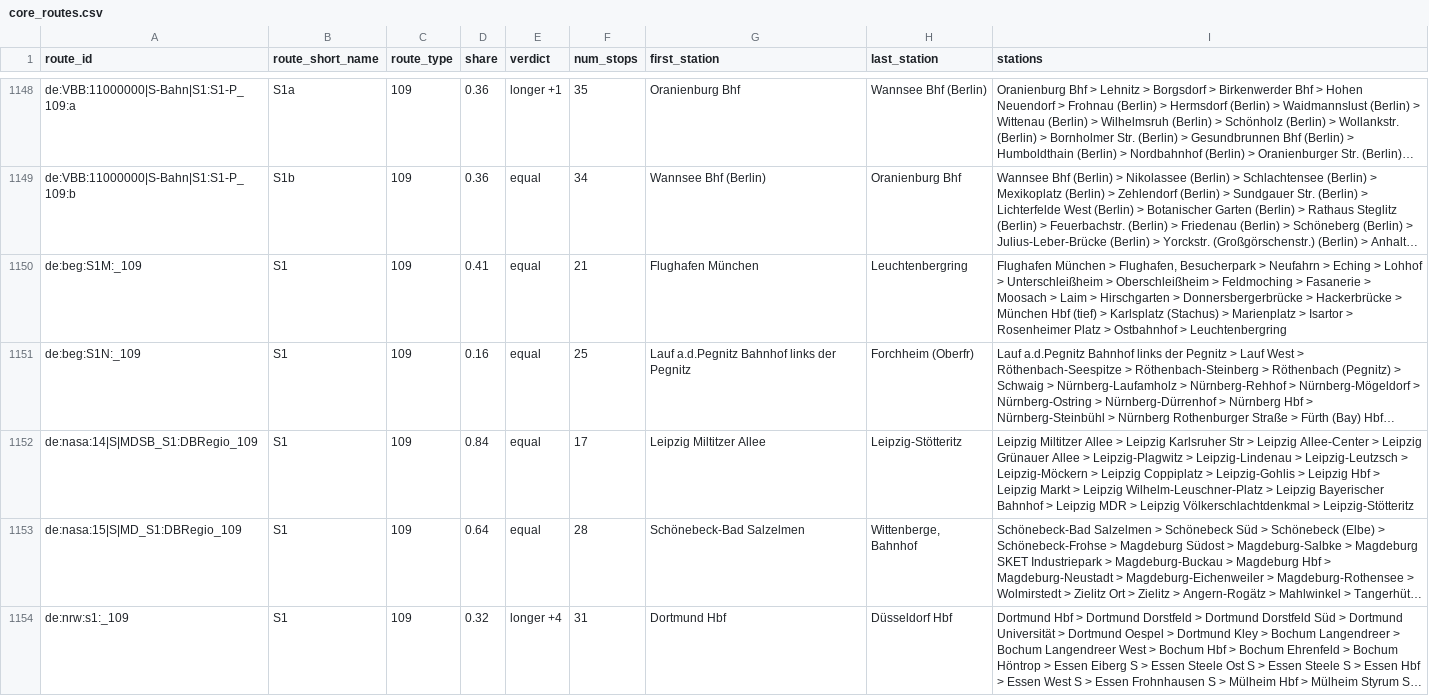
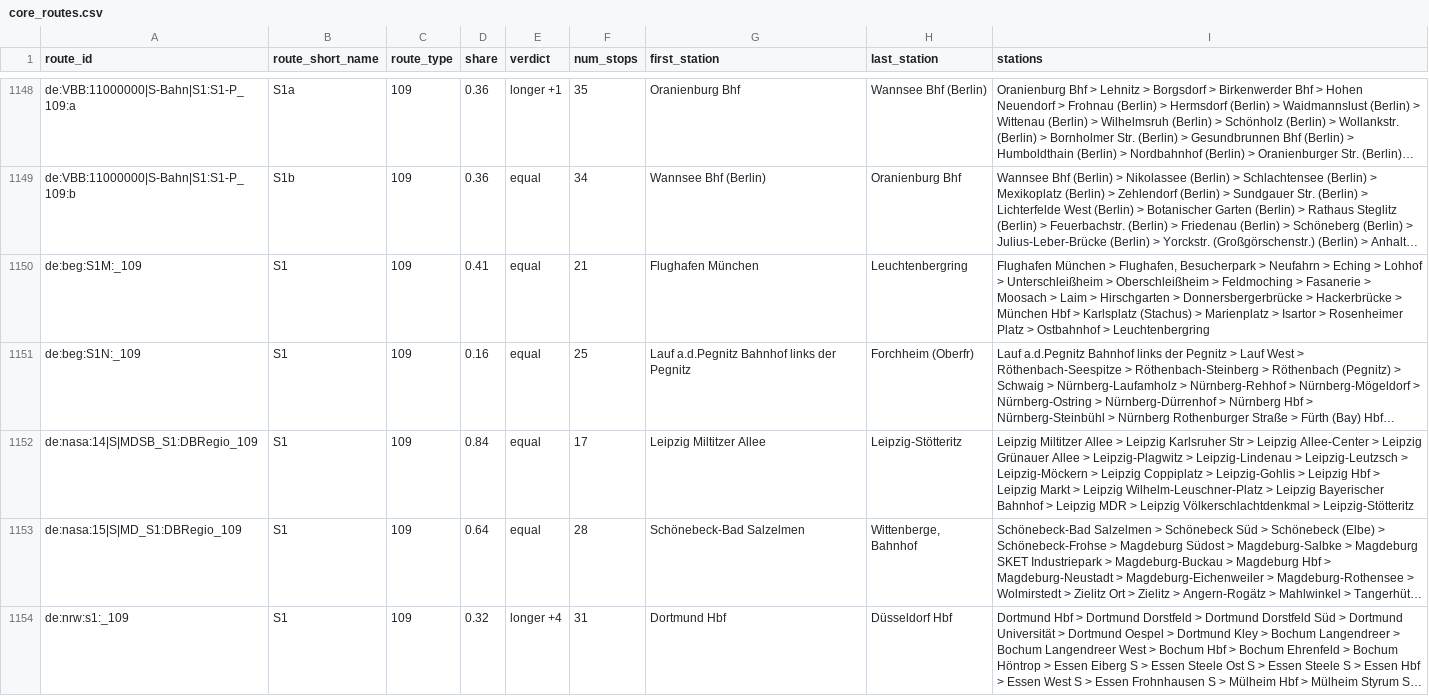
Before and after one commit to matey-jack/personenverkehr-streckenauslastung, a CSV file: data/reports/core_routes.csv, drawn as a sheet; only a part is shown, gaps mark what is left out; long unchanged cells end in …; the diff covers the shown part only; the diff names each change by its address in the sheet, - before the commit and + after, or states it on an @@ line.

```diff
--- a/data/reports/core_routes.csv
+++ b/data/reports/core_routes.csv
-I1150 (stations): …München Hbf (tief) > Karlsplatz…
+I1150 (stations): …München Hbf > Karlsplatz…
```
Also changed, not shown: 49 edited cells elsewhere in this file, data/reports/core_route_check.csv, data/reports/trip_groups_top.csv, 5 other files.
